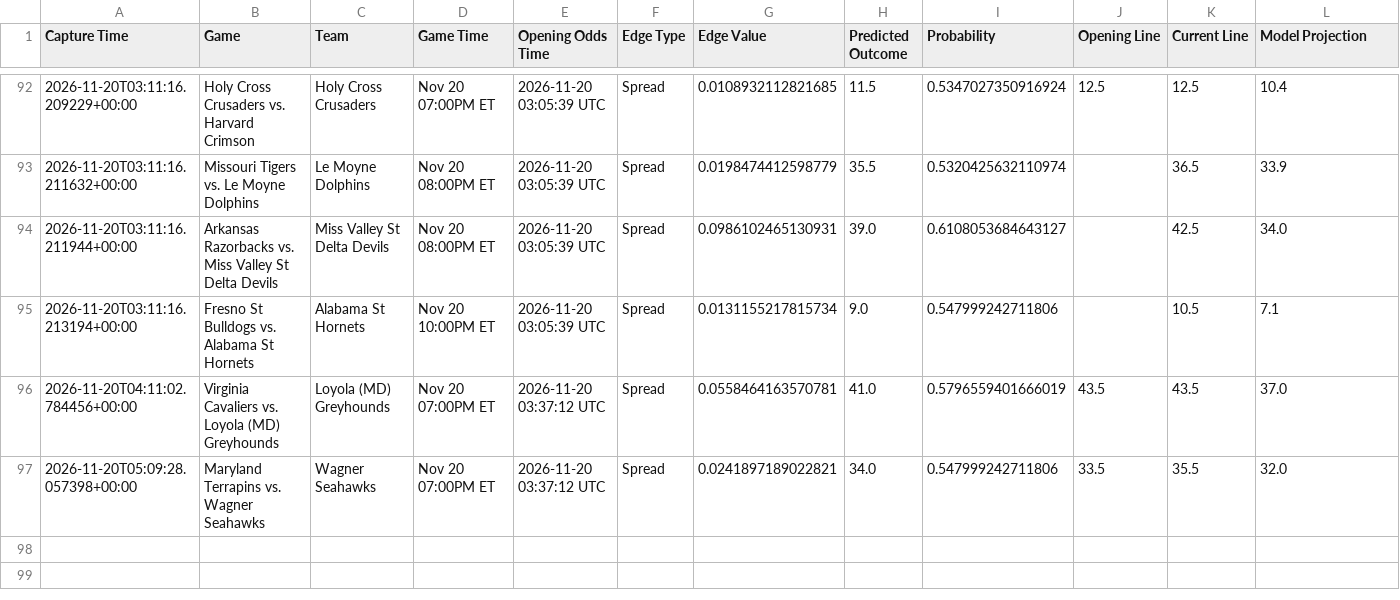
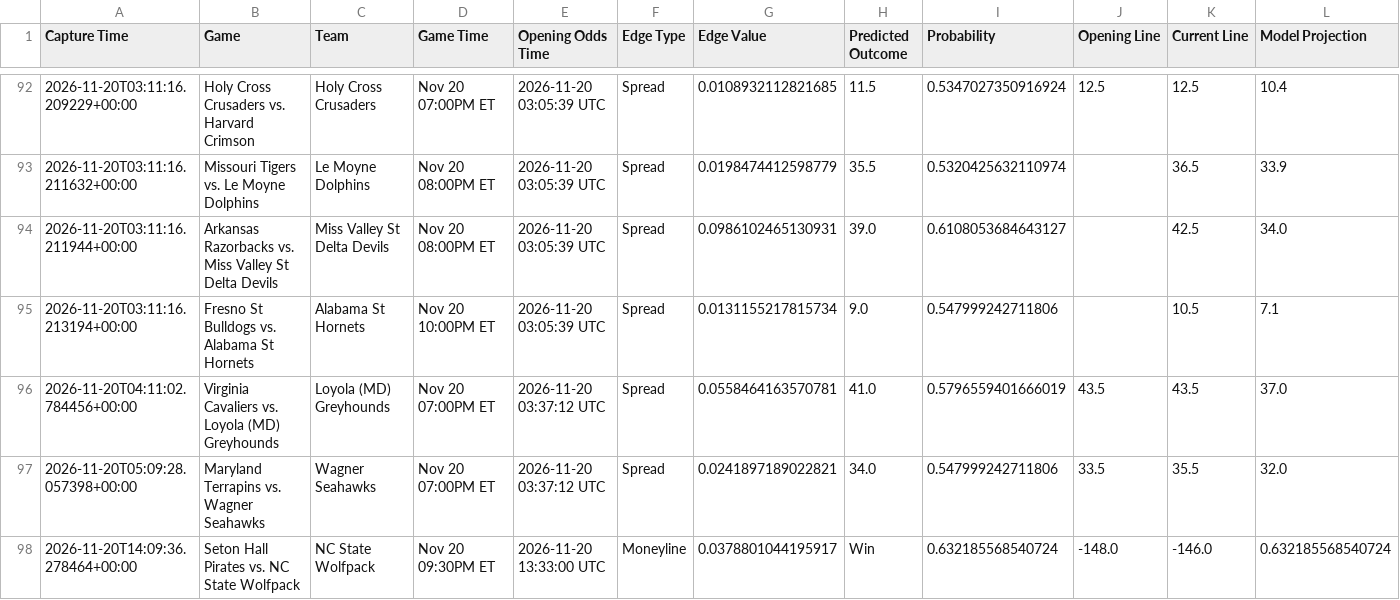
Before and after one commit to trashduty/kp_test, a CSV file: performance_tracking/weekly_performance_2026_W47.csv, drawn as a sheet; only a part is shown, gaps mark what is left out.

```diff
--- a/performance_tracking/weekly_performance_2026_W47.csv
+++ b/performance_tracking/weekly_performance_2026_W47.csv
@@ -97 +97,2 @@ Capture Time,Game,Team,Game Time,Opening Odds Time,Edge Type,Edge Value,Predicte
 2026-11-20T05:09:28.057398+00:00,Maryland Terrapins vs. Wagner Seahawks,Wagner Seahawks,Nov 20 07:00PM ET,2026-11-20 03:37:12 UTC,Spread,0.0241897189022821,34.0,0.547999242711806,33.5,35.5,32.0
+2026-11-20T14:09:36.278464+00:00,Seton Hall Pirates vs. NC State Wolfpack,NC State Wolfpack,Nov 20 09:30PM ET,2026-11-20 13:33:00 UTC,Moneyline,0.0378801044195917,Win,0.632185568540724,-148.0,-146.0,0.632185568540724
```
Also changed, not shown: 1 other file.
